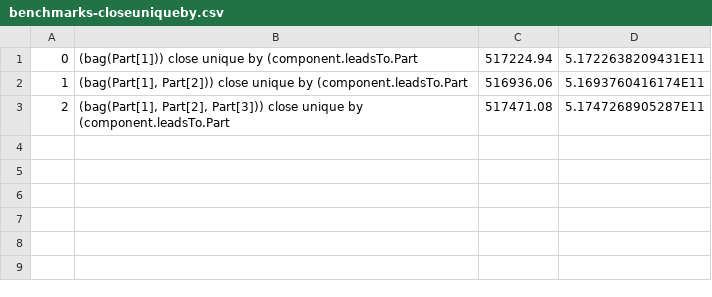
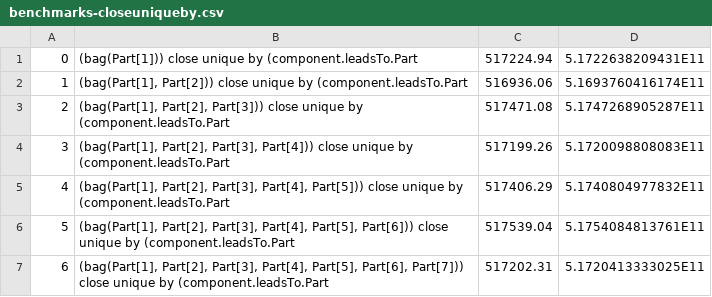
Before and after one commit to gregcarlin/ODRA-with-Enums, a CSV file: greg/queries/benchmarks-closeuniqueby.csv, drawn as a sheet.

Commit message:
More closeuniqueby data

```diff
--- a/greg/queries/benchmarks-closeuniqueby.csv
+++ b/greg/queries/benchmarks-closeuniqueby.csv
@@ -3 +3,5 @@
 2;(bag(Part[1], Part[2], Part[3])) close unique by (component.leadsTo.Part;517471.08;5.1747268905287E11
+3;(bag(Part[1], Part[2], Part[3], Part[4])) close unique by (component.leadsTo.Part;517199.26;5.1720098808083E11
+4;(bag(Part[1], Part[2], Part[3], Part[4], Part[5])) close unique by (component.leadsTo.Part;517406.29;5.1740804977832E11
+5;(bag(Part[1], Part[2], Part[3], Part[4], Part[5], Part[6])) close unique by (component.leadsTo.Part;517539.04;5.1754084813761E11
+6;(bag(Part[1], Part[2], Part[3], Part[4], Part[5], Part[6], Part[7])) close unique by (component.leadsTo.Part;517202.31;5.1720413333025E11
```
Also changed, not shown: 8 other files.
